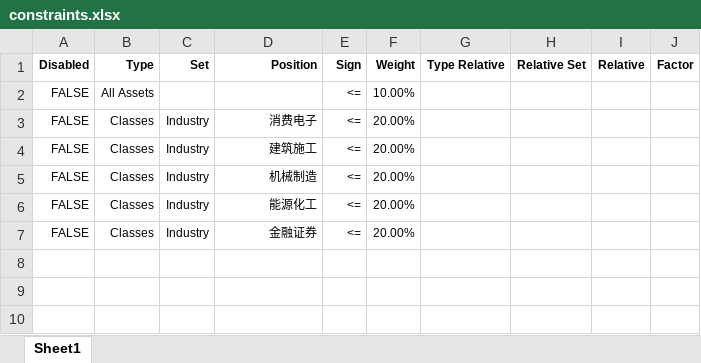
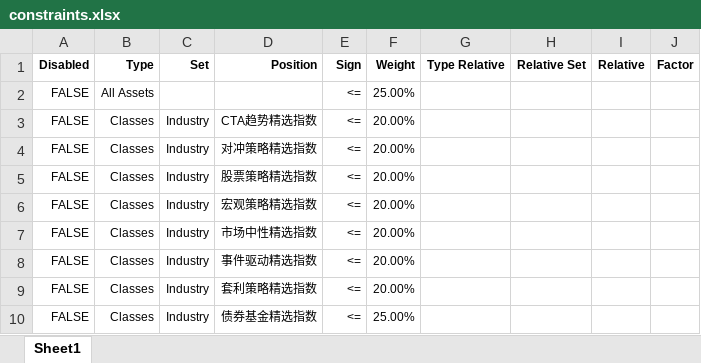
Before and after one commit to ibestrace/folio, an Excel workbook: data/constraints.xlsx, sheet Sheet1, drawn as a sheet; values as stored, in another font and other column widths than the file's, no borders; the diff names each change by its address in the sheet, - before the commit and + after, or states it on an @@ line.

```diff
--- a/data/constraints.xlsx (sheet Sheet1)
+++ b/data/constraints.xlsx (sheet Sheet1)
-F2 (Weight): 10.00%
+F2 (Weight): 25.00%
-D3 (Position): 消费电子
+D3 (Position): CTA趋势精选指数
-D4 (Position): 建筑施工
+D4 (Position): 对冲策略精选指数
-D5 (Position): 机械制造
+D5 (Position): 股票策略精选指数
-D6 (Position): 能源化工
+D6 (Position): 宏观策略精选指数
-D7 (Position): 金融证券
+D7 (Position): 市场中性精选指数
+row 8: FALSE | Classes | Industry | 事件驱动精选指数 | <= | 20.00%
+row 9: FALSE | Classes | Industry | 套利策略精选指数 | <= | 20.00%
+row 10: FALSE | Classes | Industry | 债券基金精选指数 | <= | 25.00%
```
Also changed, not shown: data/assets_classes.xlsx, 2 other files.
